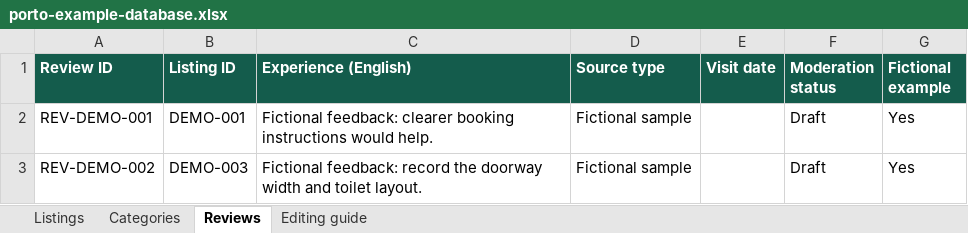
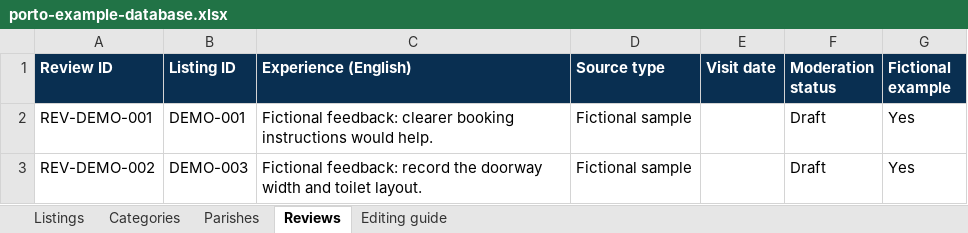
Before and after one commit to marinapane/accessible-porto, an Excel workbook: outputs/porto-demo/porto-example-database.xlsx, sheet Reviews, drawn as a sheet; values as stored, in another font and other column widths than the file's, no borders; table styles not drawn; the diff names each change by its address in the sheet, - before the commit and + after, or states it on an @@ line.

Commit message:
Update directory categories, filters, and sample data
Add 12 categories in English, remove the “Quiet appointments” filter, and sync the Excel and CSV files with the website’s categories, seven Porto parishes, and fictional listings.

```diff
--- a/outputs/porto-demo/porto-example-database.xlsx (sheet Reviews)
+++ b/outputs/porto-demo/porto-example-database.xlsx (sheet Reviews)
+sheet tab: Parishes
-A1:G1 fill: #145C4C
+A1:G1 fill: #092F51
```
Also changed, not shown: sheet Listings, sheet Categories, sheet Editing guide, 6 other files.
